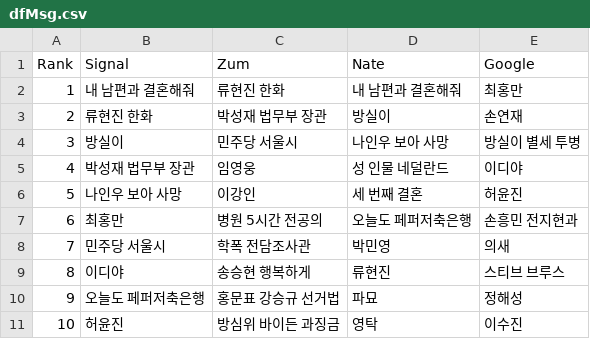
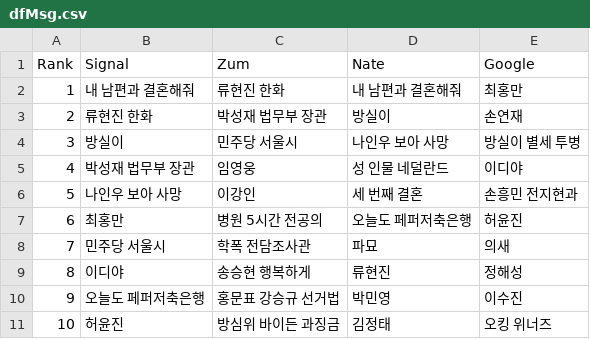
Before and after one commit to TrackerIssues/0301_TeleCollectData, a CSV file: dfMsg.csv, drawn as a sheet.

```diff
--- a/dfMsg.csv
+++ b/dfMsg.csv
@@ -5,7 +5,7 @@ Rank,Signal,Zum,Nate,Google
 4,박성재 법무부 장관,임영웅,성 인물 네덜란드,이디야
-5,나인우 보아 사망,이강인,세 번째 결혼,허윤진
-6,최홍만,병원 5시간 전공의,오늘도 페퍼저축은행,손흥민 전지현과
-7,민주당 서울시,학폭 전담조사관,박민영,의새
-8,이디야,송승현 행복하게,류현진,스티브 브루스
-9,오늘도 페퍼저축은행,홍문표 강승규 선거법,파묘,정해성
-10,허윤진,방심위 바이든 과징금,영탁,이수진
+5,나인우 보아 사망,이강인,세 번째 결혼,손흥민 전지현과
+6,최홍만,병원 5시간 전공의,오늘도 페퍼저축은행,허윤진
+7,민주당 서울시,학폭 전담조사관,파묘,의새
+8,이디야,송승현 행복하게,류현진,정해성
+9,오늘도 페퍼저축은행,홍문표 강승규 선거법,박민영,이수진
+10,허윤진,방심위 바이든 과징금,김정태,오킹 위너즈
```
Also changed, not shown: dfKeyWord.csv.
